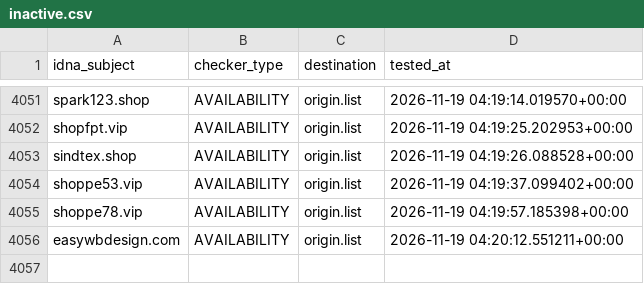
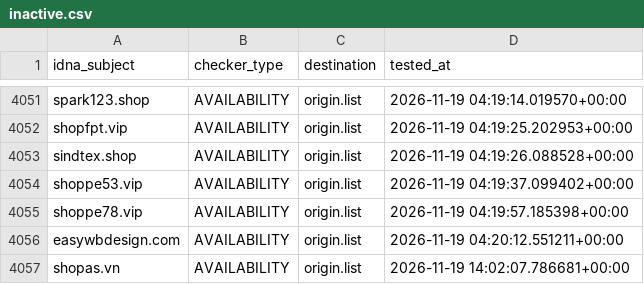
Before and after one commit to bigdargon/hostsVN-threat-dead-hosts, a CSV file: .pyfunceble/inactive.csv, drawn as a sheet; only a part is shown, gaps mark what is left out.

```diff
--- a/.pyfunceble/inactive.csv
+++ b/.pyfunceble/inactive.csv
@@ -4056 +4056,2 @@ shoppe78.vip,AVAILABILITY,origin.list,2026-11-19 04:19:57.185398+00:00
 easywbdesign.com,AVAILABILITY,origin.list,2026-11-19 04:20:12.551211+00:00
+shopas.vn,AVAILABILITY,origin.list,2026-11-19 14:02:07.786681+00:00
```
Also changed, not shown: 16 other files.
